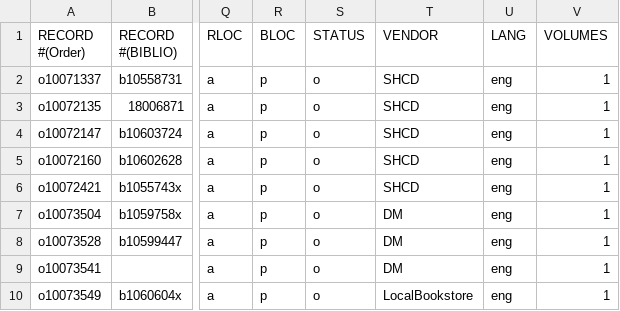
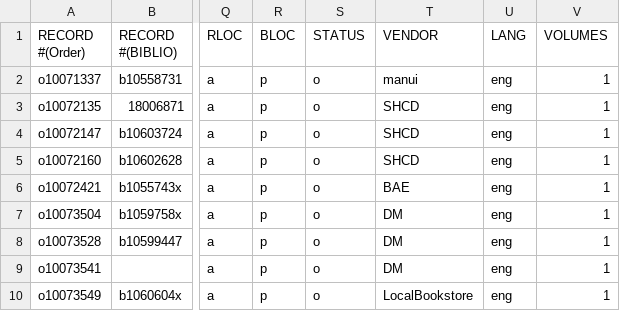
Before and after one commit to FOLIO-FSE/migration_example, a TSV file: iterations/test_run/source_data/orders/sierra_orders_with_blanket_orders.tsv, drawn as a sheet; only a part is shown, gaps mark what is left out; the diff names each change by its address in the sheet, - before the commit and + after, or states it on an @@ line.

```diff
--- a/iterations/test_run/source_data/orders/sierra_orders_with_blanket_orders.tsv
+++ b/iterations/test_run/source_data/orders/sierra_orders_with_blanket_orders.tsv
-T2 (VENDOR): SHCD
+T2 (VENDOR): manui
-T6 (VENDOR): SHCD
+T6 (VENDOR): BAE
```
Also changed, not shown: iterations/test_run/reports/data_issues_log_transform_composite_orders_multiple_pols.tsv, 8 other files.
